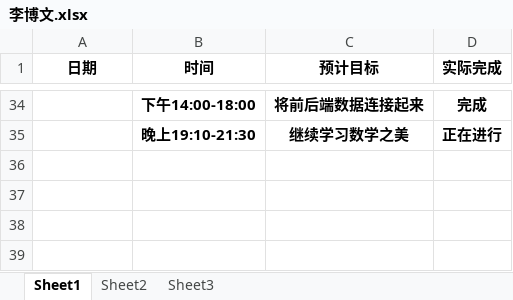
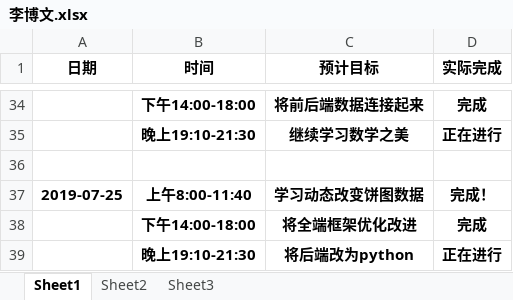
Before and after one commit to niuniu1122/guard, an Excel workbook: doc/log/李博文.xlsx, sheet Sheet1, drawn as a sheet; only a part is shown, gaps mark what is left out; values as stored, in another font and other column widths than the file's, no borders; the diff names each change by its address in the sheet, - before the commit and + after, or states it on an @@ line.

Commit message:
日志提交

```diff
--- a/doc/log/李博文.xlsx (sheet Sheet1)
+++ b/doc/log/李博文.xlsx (sheet Sheet1)
+row 36: (empty)
+row 37: 2019-07-25 | 上午8:00-11:40 | 学习动态改变饼图数据 | 完成！
+row 38:  | 下午14:00-18:00 | 将全端框架优化改进 | 完成
+row 39:  | 晚上19:10-21:30 | 将后端改为python | 正在进行
```
